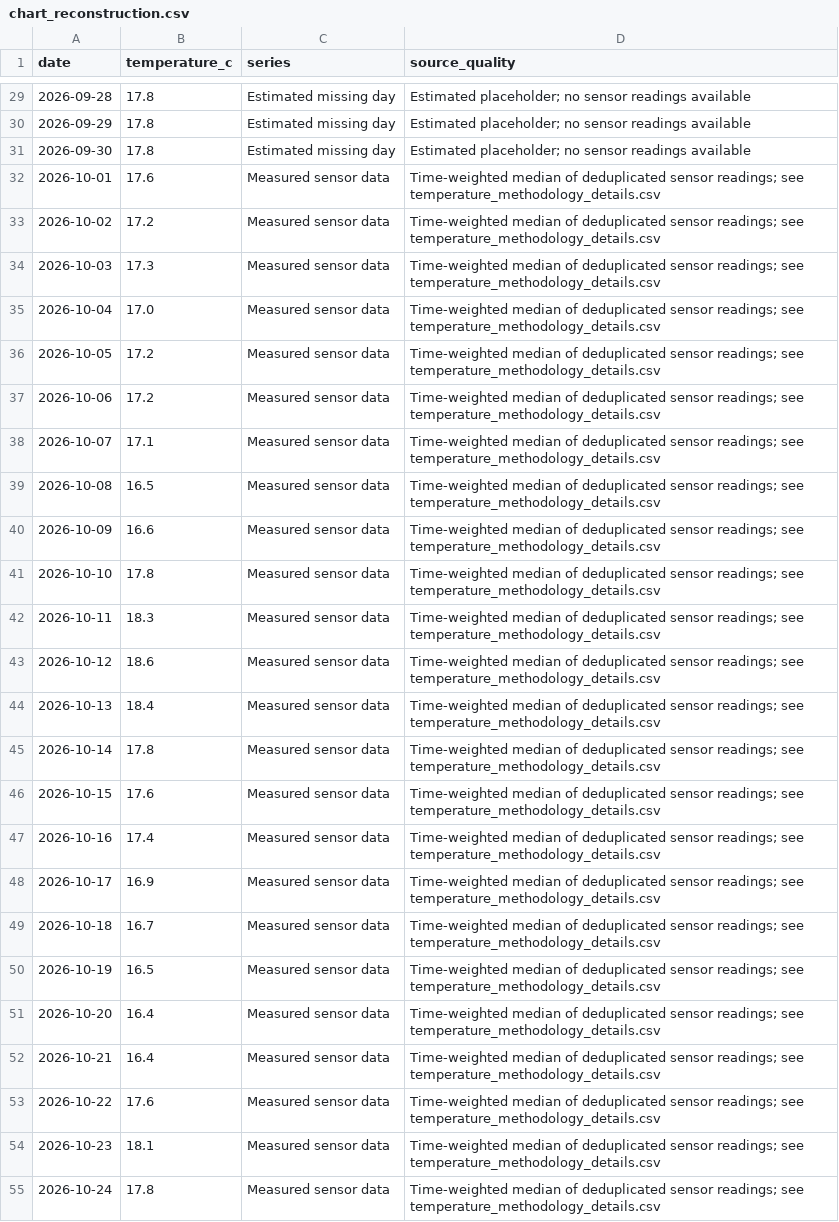
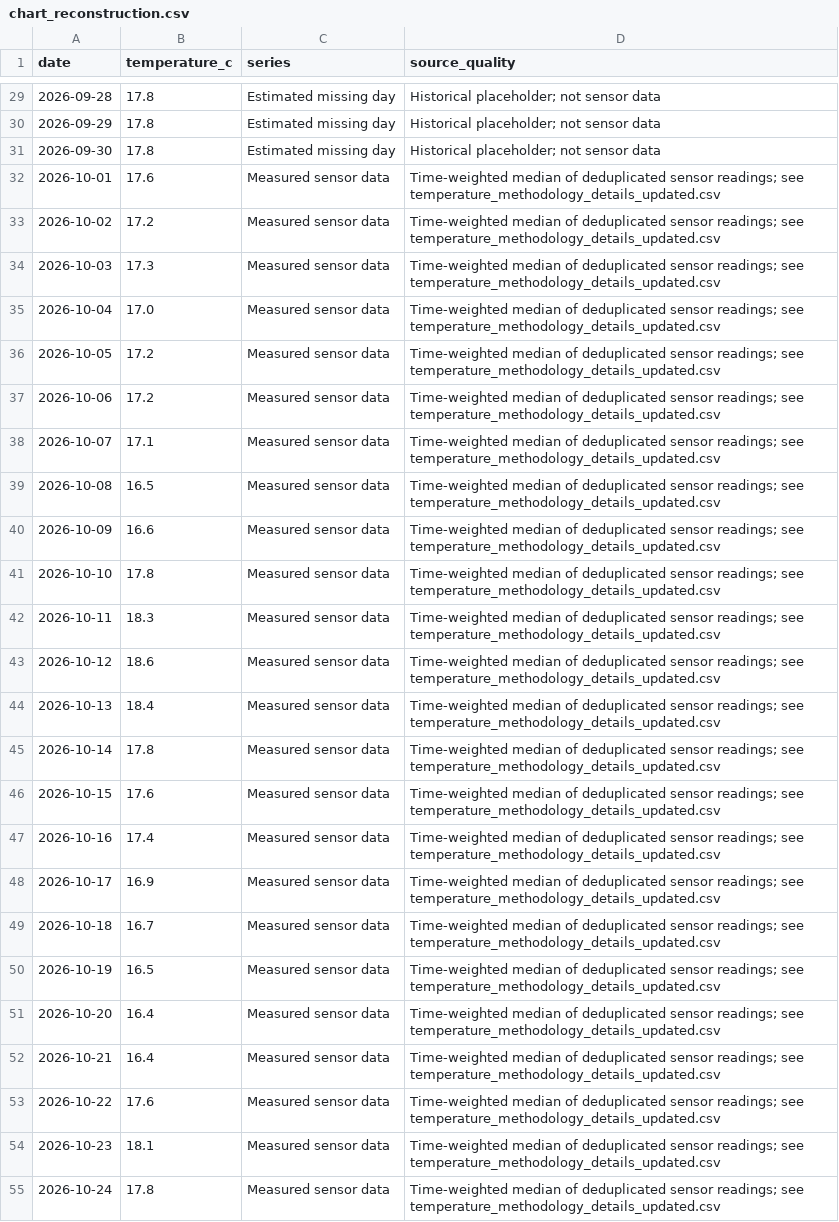
Before and after one commit to johnfgarzon93-bot/casa-luker-quality-portal, a CSV file: chart_reconstruction.csv, drawn as a sheet; only a part is shown, gaps mark what is left out; the diff covers the shown part only; the diff names each change by its address in the sheet, - before the commit and + after, or states it on an @@ line.

Commit message:
Update source quality details in chart_reconstruction.csv
Updated source quality references in temperature data.

```diff
--- a/chart_reconstruction.csv
+++ b/chart_reconstruction.csv
-D29:D31 (source_quality): Estimated placeholder; no sensor readings available
+D29:D31 (source_quality): Historical placeholder; not sensor data
-D32:D55 (source_quality): …readings; see temperature_methodology_details.csv
+D32:D55 (source_quality): …readings; see temperature_methodology_details_updated.csv
```
Also changed, not shown: 7 added rows and 47 edited cells elsewhere in this file.
